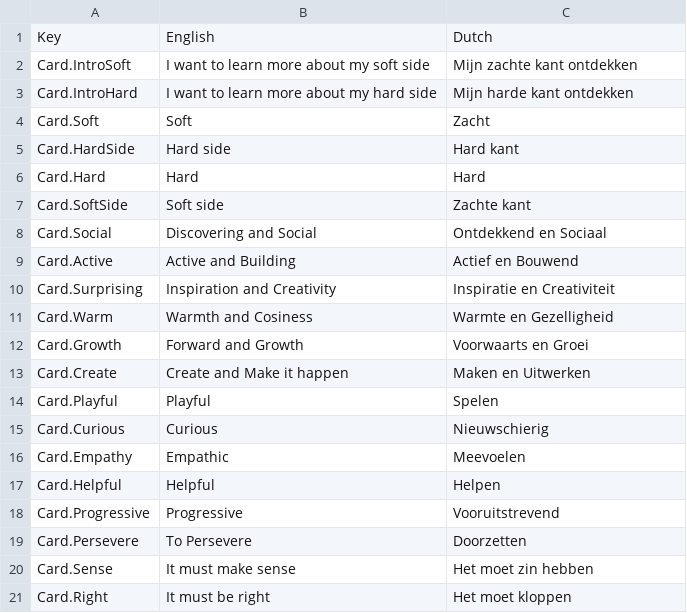
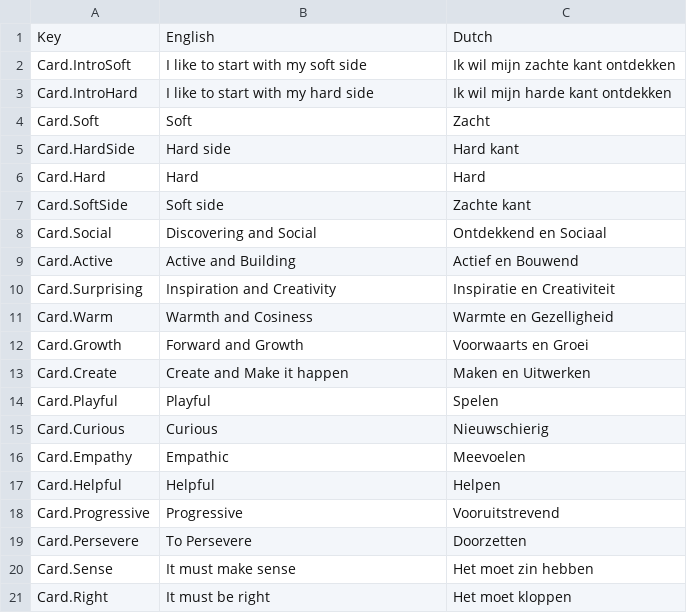
Before and after one commit to guitartrick33/tweekracht, a CSV file: Assets/Localization/Resources/Localization/Cards.csv, drawn as a sheet.

Commit message:
Major changes
Updated animations for selecting a side
Video is played when you pick 2nd side
Updated final results page
Fully scalable scroll view for the text

```diff
--- a/Assets/Localization/Resources/Localization/Cards.csv
+++ b/Assets/Localization/Resources/Localization/Cards.csv
@@ -1,4 +1,4 @@
 Key,English,Dutch
-Card.IntroSoft,I want to learn more about my soft side,Mijn zachte kant ontdekken
-Card.IntroHard,I want to learn more about my hard side,Mijn harde kant ontdekken
+Card.IntroSoft,I like to start with my soft side,Ik wil mijn zachte kant ontdekken
+Card.IntroHard,I like to start with my hard side,Ik wil mijn harde kant ontdekken
 Card.Soft,Soft,Zacht
```
Also changed, not shown: 51 other files.
